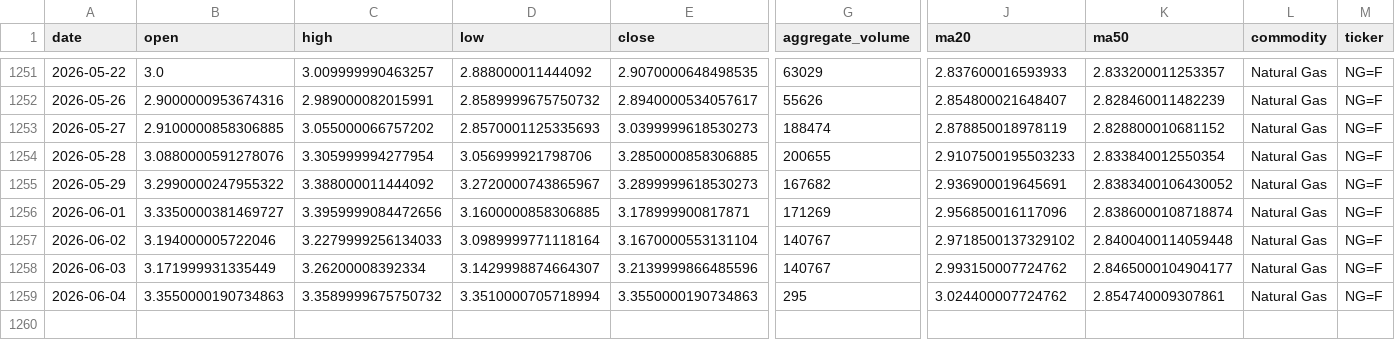
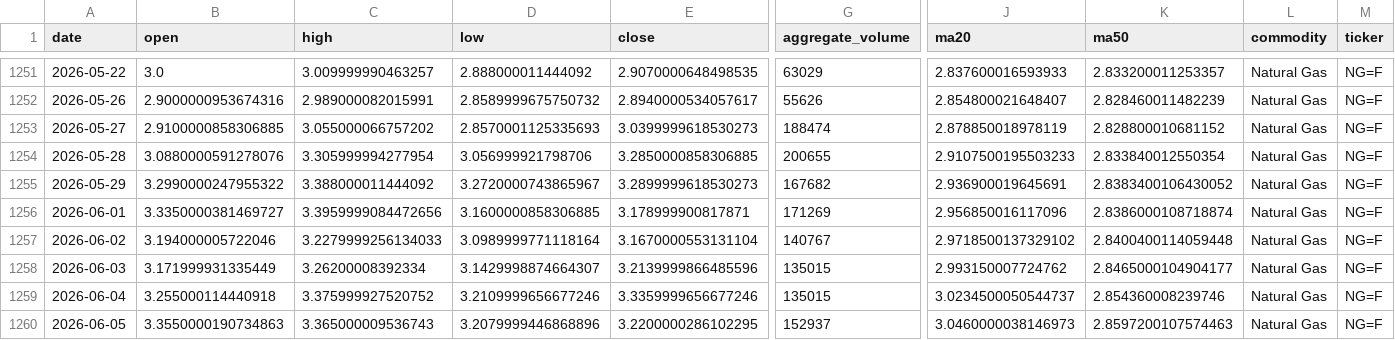
Before and after one commit to jjch1986/price-chart-site, a CSV file: data/Natural_Gas_data.csv, drawn as a sheet; only a part is shown, gaps mark what is left out; rows hold the shown columns only; the diff names each change by its address in the sheet, - before the commit and + after, or states it on an @@ line.

```diff
--- a/data/Natural_Gas_data.csv
+++ b/data/Natural_Gas_data.csv
-G1258 (aggregate_volume): 140767
+G1258 (aggregate_volume): 135015
-B1259 (open): 3.3550000190734863
+B1259 (open): 3.255000114440918
-C1259 (high): 3.3589999675750732
+C1259 (high): 3.375999927520752
-D1259 (low): 3.3510000705718994
+D1259 (low): 3.2109999656677246
-E1259 (close): 3.3550000190734863
+E1259 (close): 3.3359999656677246
-G1259 (aggregate_volume): 295
+G1259 (aggregate_volume): 135015
-J1259 (ma20): 3.024400007724762
+J1259 (ma20): 3.0234500050544737
-K1259 (ma50): 2.854740009307861
+K1259 (ma50): 2.854360008239746
+row 1260: 2026-06-05 | 3.3550000190734863 | 3.365000009536743 | 3.2079999446868896 | 3.2200000286102295 | 152937 | 3.0460000038146973 | 2.8597200107574463 | Natural Gas | NG=F
```
Also changed, not shown: data/Brent_data.csv, data/Copper_data.csv, 21 other files.
